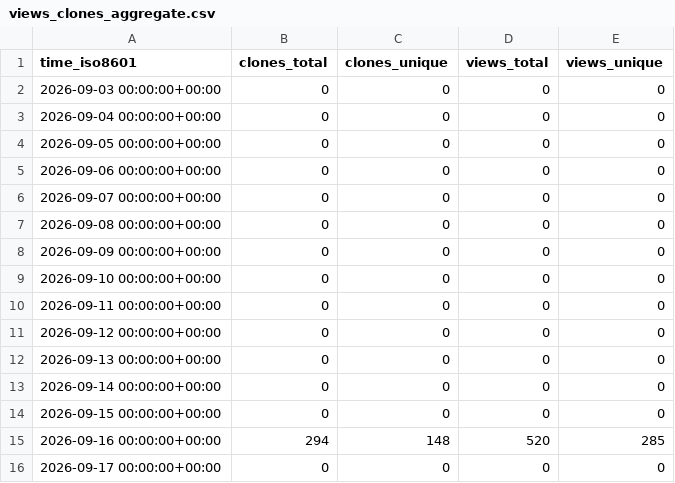
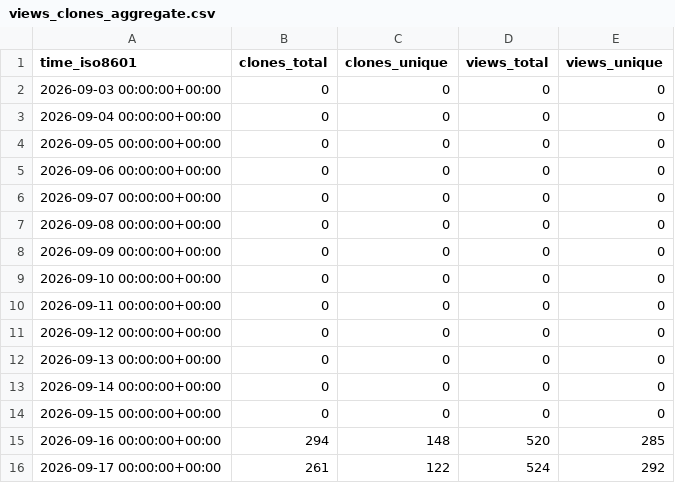
Before and after one commit to kdbhalala/avdslim, a CSV file: kdbhalala/avdslim/ghrs-data/views_clones_aggregate.csv, drawn as a sheet.

```diff
--- a/kdbhalala/avdslim/ghrs-data/views_clones_aggregate.csv
+++ b/kdbhalala/avdslim/ghrs-data/views_clones_aggregate.csv
@@ -15,2 +15,2 @@ time_iso8601,clones_total,clones_unique,views_total,views_unique
 2026-09-16 00:00:00+00:00,294,148,520,285
-2026-09-17 00:00:00+00:00,0,0,0,0
+2026-09-17 00:00:00+00:00,261,122,524,292
```
Also changed, not shown: 1 other file.
